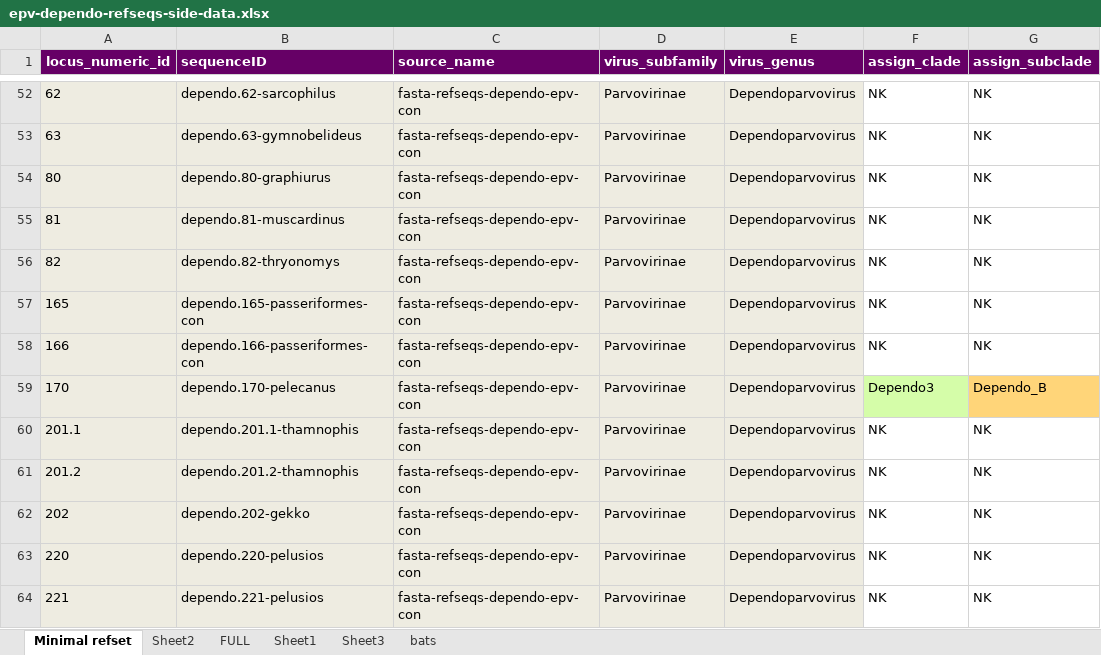
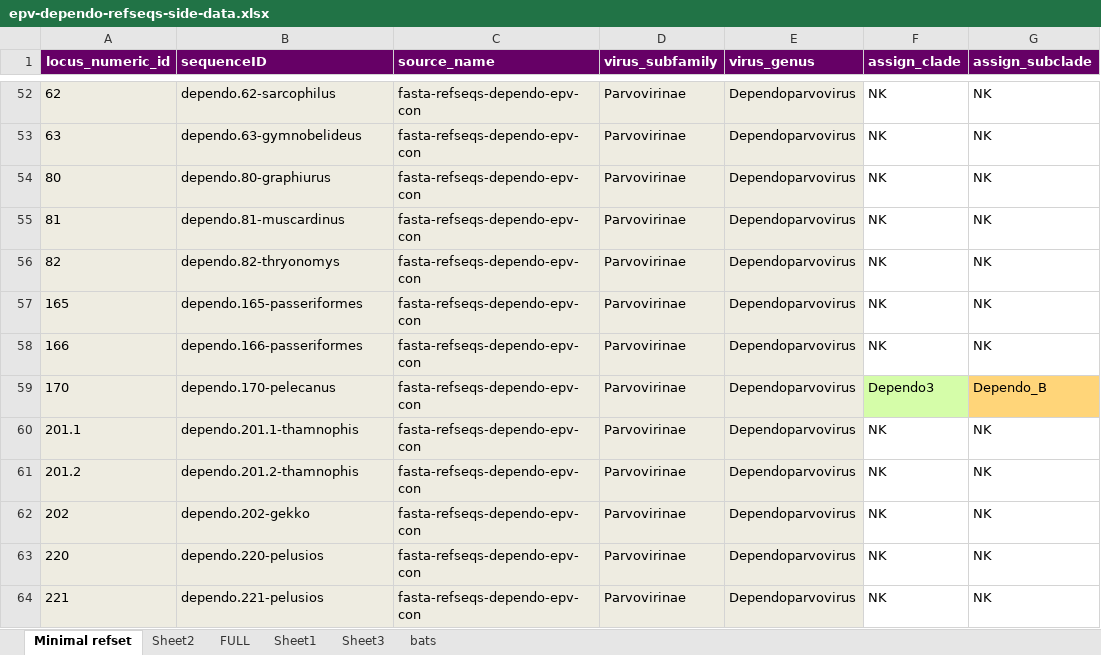
Before and after one commit to giffordlabcvr/Parvovirus-GLUE, an Excel workbook: tabular/eve/epv-dependo-refseqs-side-data.xlsx, sheet Minimal refset, drawn as a sheet; only a part is shown, gaps mark what is left out; values as stored, in another font and other column widths than the file's, no borders; the diff names each change by its address in the sheet, - before the commit and + after, or states it on an @@ line.

```diff
--- a/tabular/eve/epv-dependo-refseqs-side-data.xlsx (sheet Minimal refset)
+++ b/tabular/eve/epv-dependo-refseqs-side-data.xlsx (sheet Minimal refset)
-B57 (sequenceID): dependo.165-passeriformes-con
+B57 (sequenceID): dependo.165-passeriformes
-B58 (sequenceID): dependo.166-passeriformes-con
+B58 (sequenceID): dependo.166-passeriformes
```
Also changed, not shown: tabular/eve/epv-proto-refseqs-side-data.xlsx, 32 other files.
